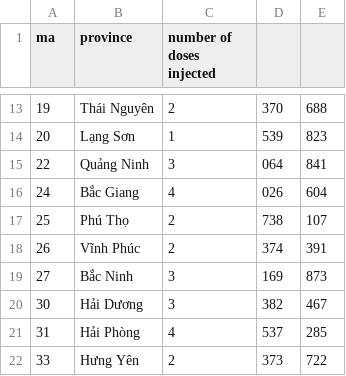
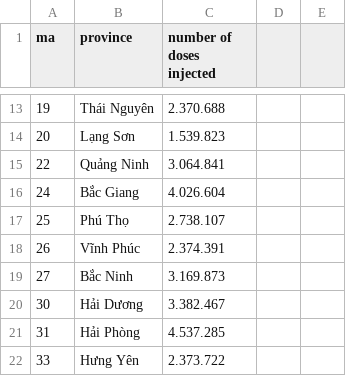
Before and after one commit to lightsintheblue/Book, a CSV file: Geomap_vaccine.csv, drawn as a sheet; only a part is shown, gaps mark what is left out; the diff covers the shown part only.

```diff
--- a/Geomap_vaccine.csv
+++ b/Geomap_vaccine.csv
@@ -13,10 +13,10 @@ ma,province,number of doses injected
-19,Thái Nguyên,2,370,688
-20,Lạng Sơn,1,539,823
-22,Quảng Ninh,3,064,841
-24,Bắc Giang,4,026,604
-25,Phú Thọ,2,738,107
-26,Vĩnh Phúc,2,374,391
-27,Bắc Ninh,3,169,873
-30,Hải Dương,3,382,467
-31,Hải Phòng,4,537,285
-33,Hưng Yên,2,373,722
+19,Thái Nguyên,2.370.688
+20,Lạng Sơn,1.539.823
+22,Quảng Ninh,3.064.841
+24,Bắc Giang,4.026.604
+25,Phú Thọ,2.738.107
+26,Vĩnh Phúc,2.374.391
+27,Bắc Ninh,3.169.873
+30,Hải Dương,3.382.467
+31,Hải Phòng,4.537.285
+33,Hưng Yên,2.373.722
```
Also changed, not shown: 154 edited cells elsewhere in this file.
